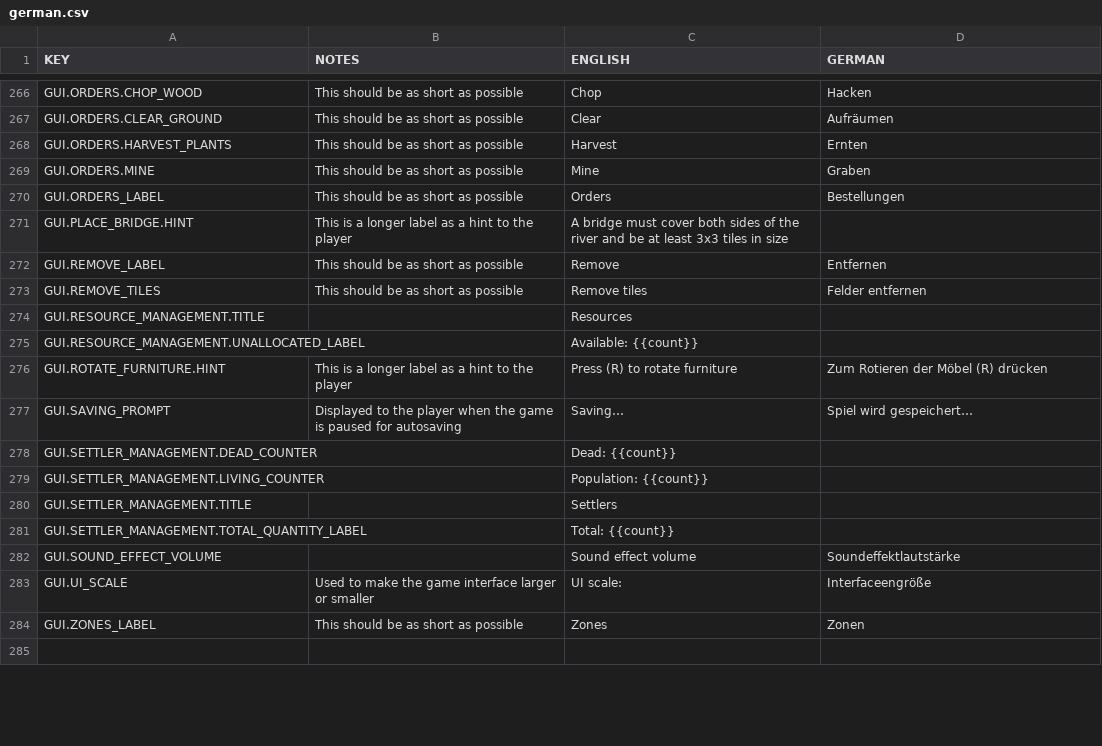
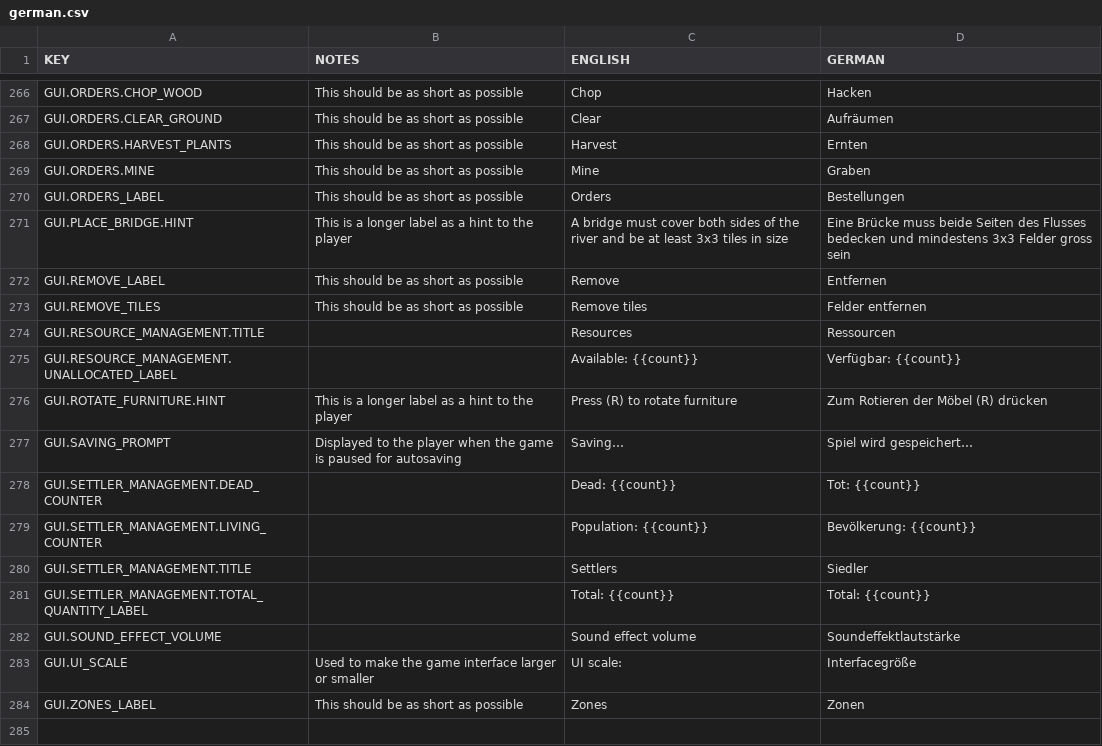
Before and after one commit to AndyDL24/King-under-the-Mountain-Community-Translations, a CSV file: translations/german.csv, drawn as a sheet; only a part is shown, gaps mark what is left out; the diff covers the shown part only.

Commit message:
Some german translations

```diff
--- a/translations/german.csv
+++ b/translations/german.csv
@@ -271,14 +271,14 @@ GUI.ORDERS_LABEL,This should be as short as possible,Orders,"Bestellungen "
-GUI.PLACE_BRIDGE.HINT,This is a longer label as a hint to the player,A bridge must cover both sides of the river and be at least 3x3 tiles in size,
+GUI.PLACE_BRIDGE.HINT,This is a longer label as a hint to the player,A bridge must cover both sides of the river and be at least 3x3 tiles in size,Eine Brücke muss beide Seiten des Flusses bedecken und mindestens 3x3 Felder gross sein
 GUI.REMOVE_LABEL,This should be as short as possible,Remove,Entfernen
 GUI.REMOVE_TILES,This should be as short as possible,Remove tiles,Felder entfernen
-GUI.RESOURCE_MANAGEMENT.TITLE,,Resources,
-GUI.RESOURCE_MANAGEMENT.UNALLOCATED_LABEL,,Available: {{count}},
+GUI.RESOURCE_MANAGEMENT.TITLE,,Resources,Ressourcen
+GUI.RESOURCE_MANAGEMENT.UNALLOCATED_LABEL,,Available: {{count}},Verfügbar: {{count}}
 GUI.ROTATE_FURNITURE.HINT,This is a longer label as a hint to the player,Press (R) to rotate furniture,Zum Rotieren der Möbel (R) drücken
 GUI.SAVING_PROMPT,Displayed to the player when the game is paused for autosaving,Saving…,Spiel wird gespeichert…
-GUI.SETTLER_MANAGEMENT.DEAD_COUNTER,,Dead: {{count}},
-GUI.SETTLER_MANAGEMENT.LIVING_COUNTER,,Population: {{count}},
-GUI.SETTLER_MANAGEMENT.TITLE,,Settlers,
-GUI.SETTLER_MANAGEMENT.TOTAL_QUANTITY_LABEL,,Total: {{count}},
+GUI.SETTLER_MANAGEMENT.DEAD_COUNTER,,Dead: {{count}},Tot: {{count}}
+GUI.SETTLER_MANAGEMENT.LIVING_COUNTER,,Population: {{count}},Bevölkerung: {{count}}
+GUI.SETTLER_MANAGEMENT.TITLE,,Settlers,Siedler
+GUI.SETTLER_MANAGEMENT.TOTAL_QUANTITY_LABEL,,Total: {{count}},Total: {{count}}
 GUI.SOUND_EFFECT_VOLUME,,Sound effect volume,Soundeffektlautstärke
-GUI.UI_SCALE,Used to make the game interface larger or smaller,UI scale:,Interfaceengröße
+GUI.UI_SCALE,Used to make the game interface larger or smaller,UI scale:,Interfacegröße
 GUI.ZONES_LABEL,This should be as short as possible,Zones,Zonen
```
Also changed, not shown: 63 edited cells elsewhere in this file.
